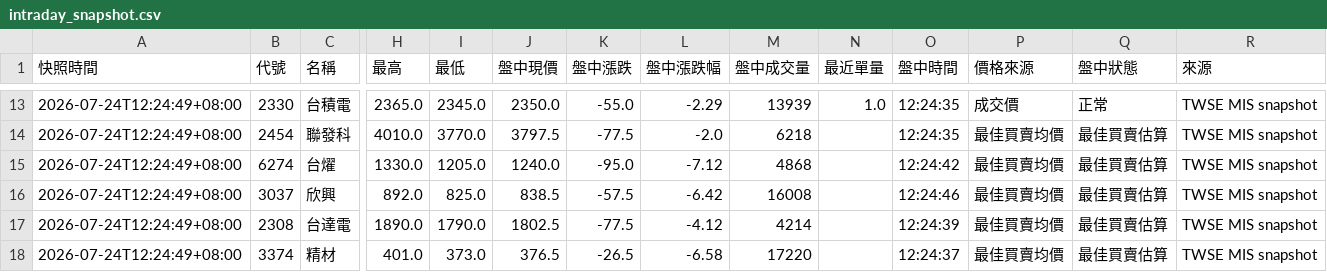
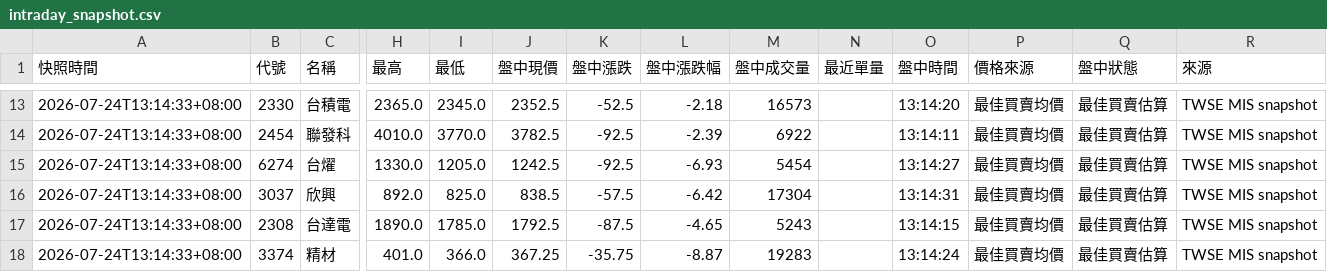
Before and after one commit to eric4xxme-byte/TW_Stock_AI_Scanner_v2_1_cached, a CSV file: data/intraday_snapshot.csv, drawn as a sheet; only a part is shown, gaps mark what is left out; the diff covers the shown part only; the diff names each change by its address in the sheet, - before the commit and + after, or states it on an @@ line.

```diff
--- a/data/intraday_snapshot.csv
+++ b/data/intraday_snapshot.csv
-A13:A18 (快照時間): 2026-07-24T12:24:49+08:00
+A13:A18 (快照時間): 2026-07-24T13:14:33+08:00
-J13 (盤中現價): 2350.0
+J13 (盤中現價): 2352.5
-K13 (盤中漲跌): -55.0
+K13 (盤中漲跌): -52.5
-L13 (盤中漲跌幅): -2.29
+L13 (盤中漲跌幅): -2.18
-M13 (盤中成交量): 13939
+M13 (盤中成交量): 16573
-N13 (最近單量): 1.0
+N13 (最近單量): (empty)
-O13 (盤中時間): 12:24:35
+O13 (盤中時間): 13:14:20
-P13 (價格來源): 成交價
+P13 (價格來源): 最佳買賣均價
-Q13 (盤中狀態): 正常
+Q13 (盤中狀態): 最佳買賣估算
-J14 (盤中現價): 3797.5
+J14 (盤中現價): 3782.5
-K14 (盤中漲跌): -77.5
+K14 (盤中漲跌): -92.5
-L14 (盤中漲跌幅): -2.0
+L14 (盤中漲跌幅): -2.39
-M14 (盤中成交量): 6218
+M14 (盤中成交量): 6922
-O14 (盤中時間): 12:24:35
+O14 (盤中時間): 13:14:11
-J15 (盤中現價): 1240.0
+J15 (盤中現價): 1242.5
-K15 (盤中漲跌): -95.0
+K15 (盤中漲跌): -92.5
-L15 (盤中漲跌幅): -7.12
+L15 (盤中漲跌幅): -6.93
-M15 (盤中成交量): 4868
+M15 (盤中成交量): 5454
-O15 (盤中時間): 12:24:42
+O15 (盤中時間): 13:14:27
-M16 (盤中成交量): 16008
+M16 (盤中成交量): 17304
-O16 (盤中時間): 12:24:46
+O16 (盤中時間): 13:14:31
-I17 (最低): 1790.0
+I17 (最低): 1785.0
-J17 (盤中現價): 1802.5
+J17 (盤中現價): 1792.5
-K17 (盤中漲跌): -77.5
+K17 (盤中漲跌): -87.5
-L17 (盤中漲跌幅): -4.12
+L17 (盤中漲跌幅): -4.65
-M17 (盤中成交量): 4214
+M17 (盤中成交量): 5243
-O17 (盤中時間): 12:24:39
+O17 (盤中時間): 13:14:15
-I18 (最低): 373.0
+I18 (最低): 366.0
-J18 (盤中現價): 376.5
+J18 (盤中現價): 367.25
-K18 (盤中漲跌): -26.5
+K18 (盤中漲跌): -35.75
-L18 (盤中漲跌幅): -6.58
+L18 (盤中漲跌幅): -8.87
-M18 (盤中成交量): 17220
+M18 (盤中成交量): 19283
-O18 (盤中時間): 12:24:37
+O18 (盤中時間): 13:14:24
```
Also changed, not shown: 161 edited cells elsewhere in this file, 1 other file.
